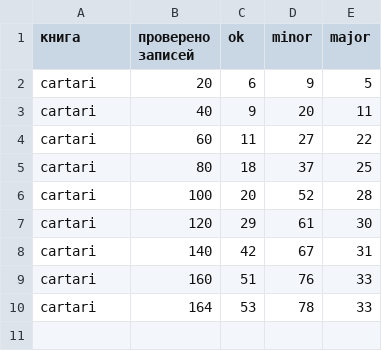
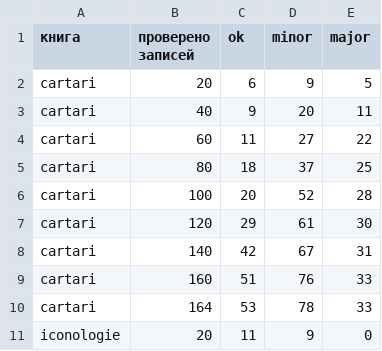
Before and after one commit to nfhours/library, a CSV file: _review/grok/progress.csv, drawn as a sheet; the diff names each change by its address in the sheet, - before the commit and + after, or states it on an @@ line.

Commit message:
grok-review: iconologie pass A, entries 1-20

```diff
--- a/_review/grok/progress.csv
+++ b/_review/grok/progress.csv
+row 11: iconologie | 20 | 11 | 9 | 0
```
Also changed, not shown: 20 other files.
